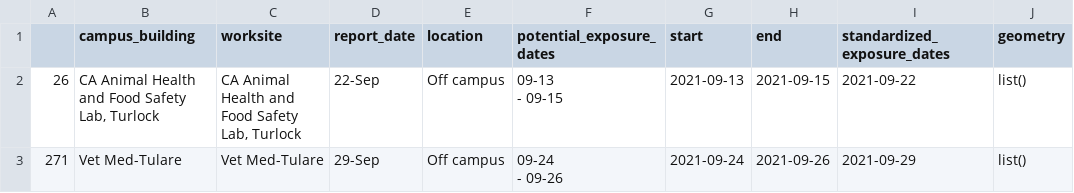
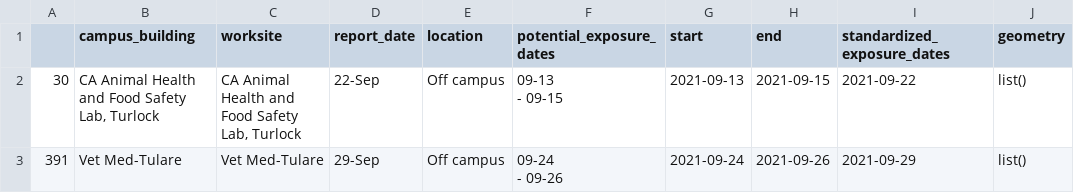
Before and after one commit to datalab-dev/covid_worksite_exposure, a CSV file: data/unmatched_buildings.csv, drawn as a sheet.

```diff
--- a/data/unmatched_buildings.csv
+++ b/data/unmatched_buildings.csv
@@ -1,5 +1,5 @@
 "","campus_building","worksite","report_date","location","potential_exposure_dates","start","end","standardized_exposure_dates","geometry"
-"26","CA Animal Health and Food Safety Lab, Turlock","CA Animal Health and Food Safety Lab, Turlock","22-Sep","Off campus","09-13
- - 09-15",2021-09-13,2021-09-15,2021-09-22,list()
-"271","Vet Med-Tulare","Vet Med-Tulare","29-Sep","Off campus","09-24
- - 09-26",2021-09-24,2021-09-26,2021-09-29,list()
+"30","CA Animal Health and Food Safety Lab, Turlock","CA Animal Health and Food Safety Lab, Turlock","22-Sep","Off campus","09-13
+ - 09-15",2021-09-13,2021-09-15,2021-09-22,list()
+"391","Vet Med-Tulare","Vet Med-Tulare","29-Sep","Off campus","09-24
+ - 09-26",2021-09-24,2021-09-26,2021-09-29,list()
```
Also changed, not shown: data/building_dictionary.csv, data/exposures.csv, 2 other files.
